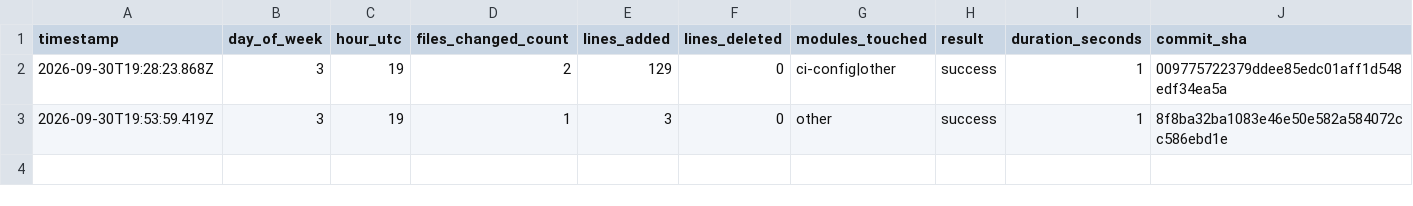
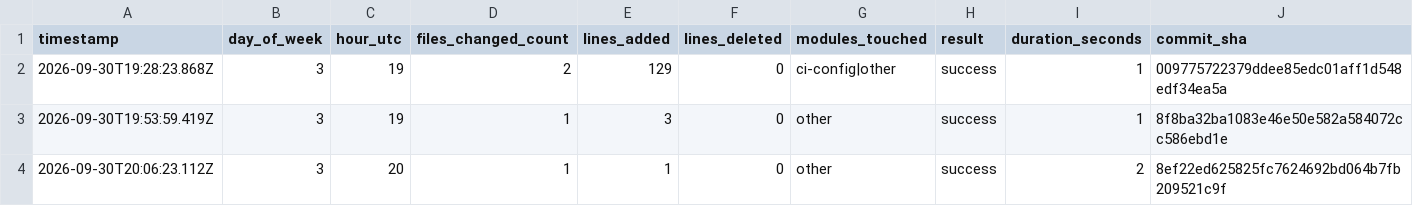
Before and after one commit to TobechukwuEjiofor/ai-cicd-pipeline, a CSV file: build-history/build-log.csv, drawn as a sheet; the diff names each change by its address in the sheet, - before the commit and + after, or states it on an @@ line.

```diff
--- a/build-history/build-log.csv
+++ b/build-history/build-log.csv
+row 4: 2026-09-30T20:06:23.112Z | 3 | 20 | 1 | 1 | 0 | other | success | 2 | 8ef22ed625825fc7624692bd064b7fb209521c9f
```
